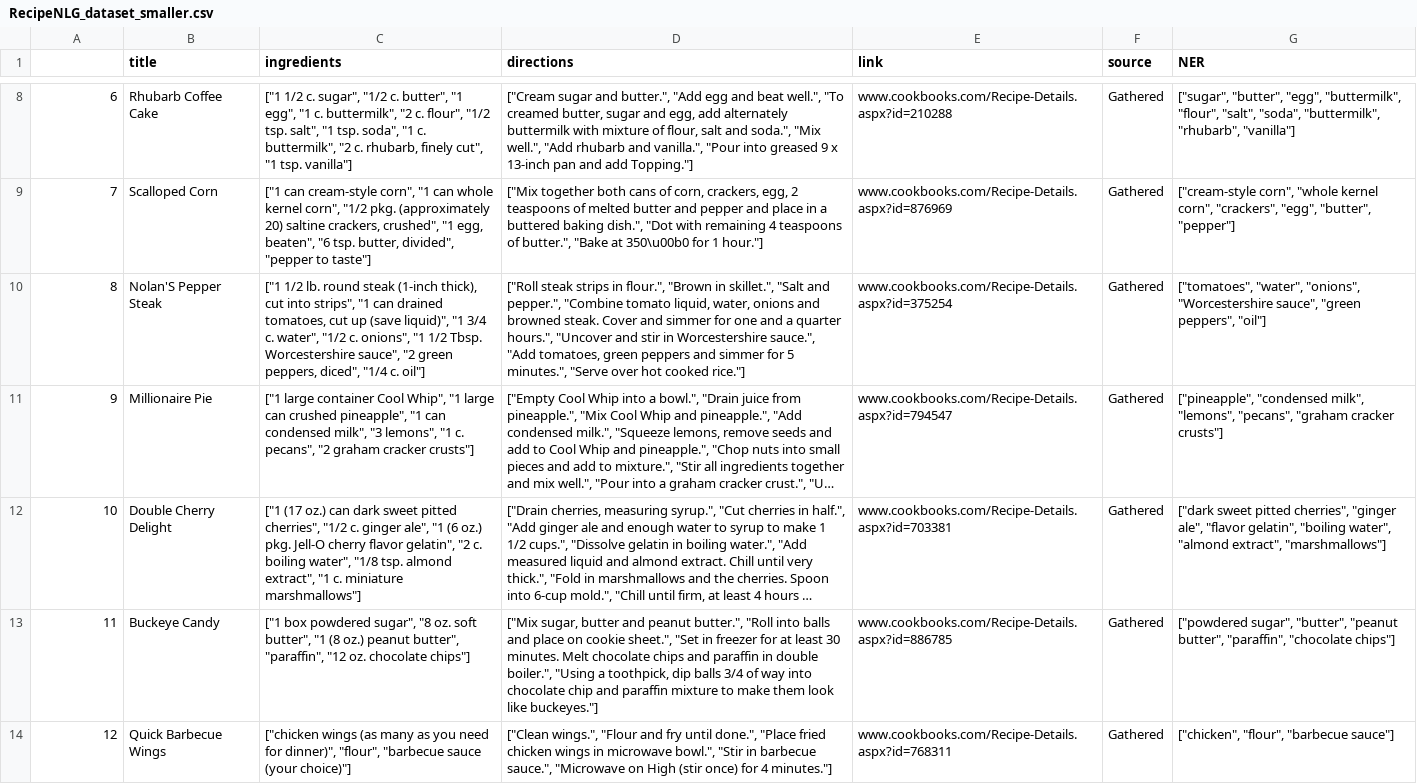
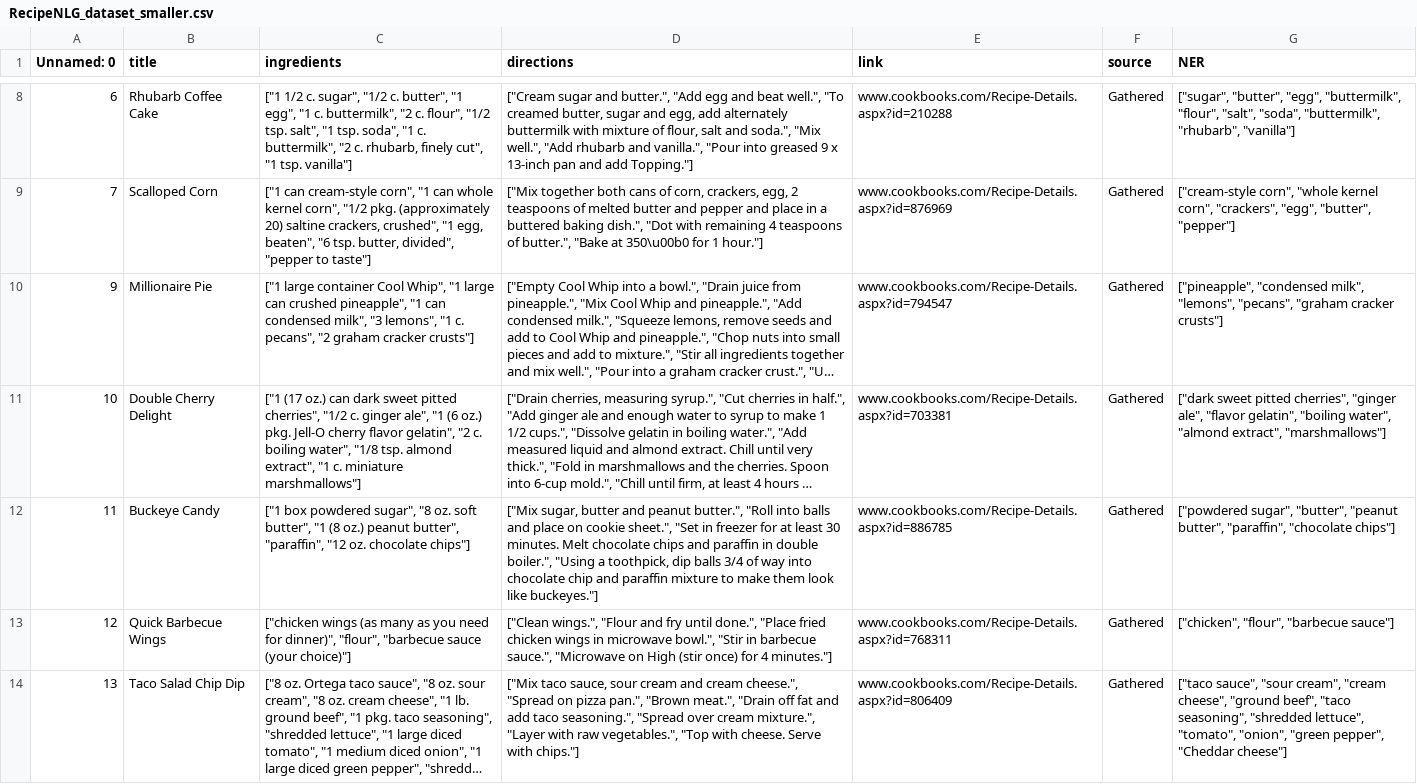
Before and after one commit to DCI-P23-E03/Recipe_Finder, a CSV file: RecipeNLG_dataset_smaller.csv, drawn as a sheet; only a part is shown, gaps mark what is left out; the shorter side is filled out with more unchanged rows; long unchanged cells end in …; the diff names each change by its address in the sheet, - before the commit and + after, or states it on an @@ line.

```diff
--- a/RecipeNLG_dataset_smaller.csv
+++ b/RecipeNLG_dataset_smaller.csv
@@ column A (Unnamed: 0) renumbered in row 1 @@
-row 10: 8 | Nolan'S Pepper Steak | ["1 1/2 lb. round steak (1-inch thick), cut into strips", "1 can drained tomatoes, cut up (save liquid)", "1 3/4 c. water", "1/2 c. onions", "1 1/2 Tbsp. Worcestershire sauce", "2 green peppers, diced", "1/4 c. oil"] | ["Roll steak strips in flour.", "Brown in skillet.", "Salt and pepper.", "Combine tomato liquid, water, onions and browned steak. Cover and simmer for one and a quarter hours.", "Uncover and stir in Worcestershire sauce.", "Add tomatoes, green peppers and simmer for 5 minutes.", "Serve over hot cooked rice."] | www.cookbooks.com/Recipe-Details.aspx?id=375254 | Gathered | ["tomatoes", "water", "onions", "Worcestershire sauce", "green peppers", "oil"]
```
Also changed, not shown: 2 other files.
